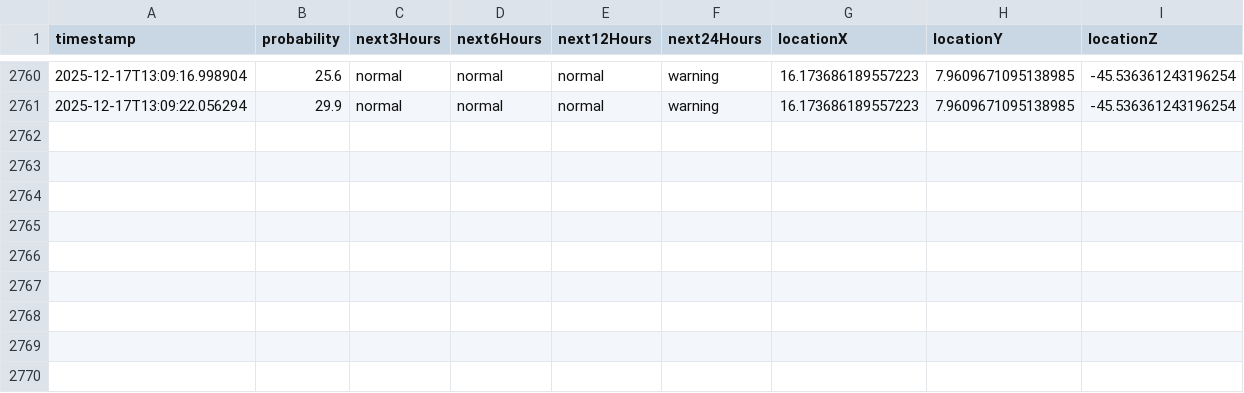
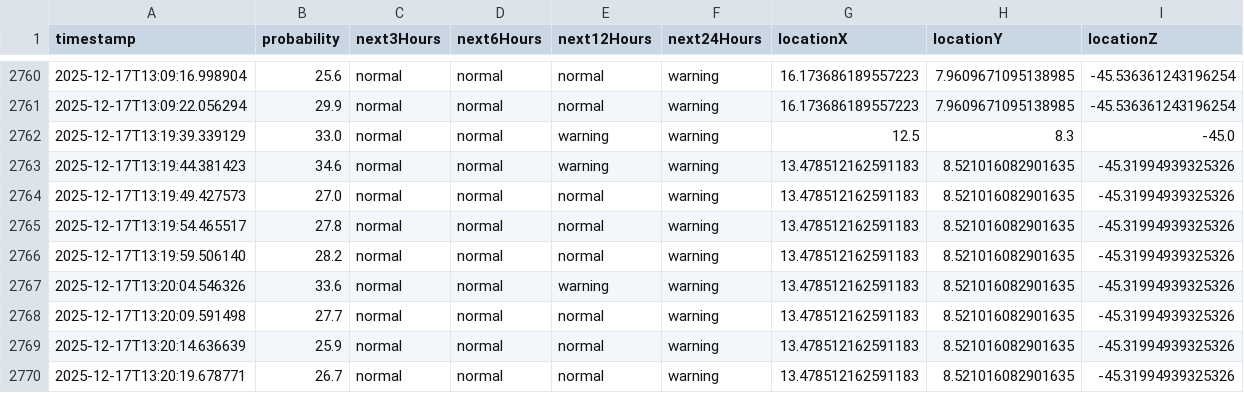
Before and after one commit to Rudraksh-Hada/TERRA_WATCHERS, a CSV file: backend/data/prediction.csv, drawn as a sheet; only a part is shown, gaps mark what is left out; the diff names each change by its address in the sheet, - before the commit and + after, or states it on an @@ line.

```diff
--- a/backend/data/prediction.csv
+++ b/backend/data/prediction.csv
+row 2762: 2025-12-17T13:19:39.339129 | 33.0 | normal | normal | warning | warning | 12.5 | 8.3 | -45.0
+row 2763: 2025-12-17T13:19:44.381423 | 34.6 | normal | normal | warning | warning | 13.478512162591183 | 8.521016082901635 | -45.31994939325326
+row 2764: 2025-12-17T13:19:49.427573 | 27.0 | normal | normal | normal | warning | 13.478512162591183 | 8.521016082901635 | -45.31994939325326
+row 2765: 2025-12-17T13:19:54.465517 | 27.8 | normal | normal | normal | warning | 13.478512162591183 | 8.521016082901635 | -45.31994939325326
+row 2766: 2025-12-17T13:19:59.506140 | 28.2 | normal | normal | normal | warning | 13.478512162591183 | 8.521016082901635 | -45.31994939325326
+row 2767: 2025-12-17T13:20:04.546326 | 33.6 | normal | normal | warning | warning | 13.478512162591183 | 8.521016082901635 | -45.31994939325326
+row 2768: 2025-12-17T13:20:09.591498 | 27.7 | normal | normal | normal | warning | 13.478512162591183 | 8.521016082901635 | -45.31994939325326
+row 2769: 2025-12-17T13:20:14.636639 | 25.9 | normal | normal | normal | warning | 13.478512162591183 | 8.521016082901635 | -45.31994939325326
+row 2770: 2025-12-17T13:20:19.678771 | 26.7 | normal | normal | normal | warning | 13.478512162591183 | 8.521016082901635 | -45.31994939325326
```
Also changed, not shown: backend/data/notifications.csv, backend/data/sensors.csv, 1 other file.
